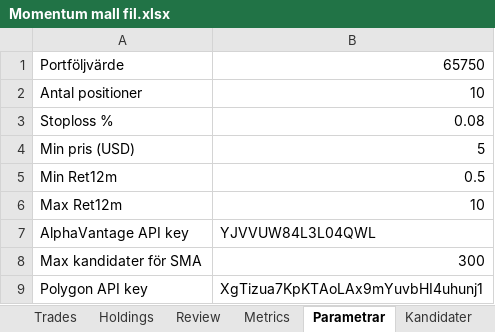
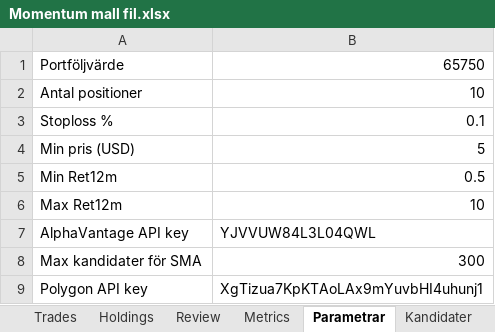
Before and after one commit to tartkennet/MomentumCloud, an Excel workbook: Momentum mall fil.xlsx, sheet Parametrar, drawn as a sheet; values as stored, in another font and other column widths than the file's, no borders; the diff names each change by its address in the sheet, - before the commit and + after, or states it on an @@ line.

```diff
--- a/Momentum mall fil.xlsx (sheet Parametrar)
+++ b/Momentum mall fil.xlsx (sheet Parametrar)
-B3: 0.08
+B3: 0.1
```
Also changed, not shown: sheet Trades.
